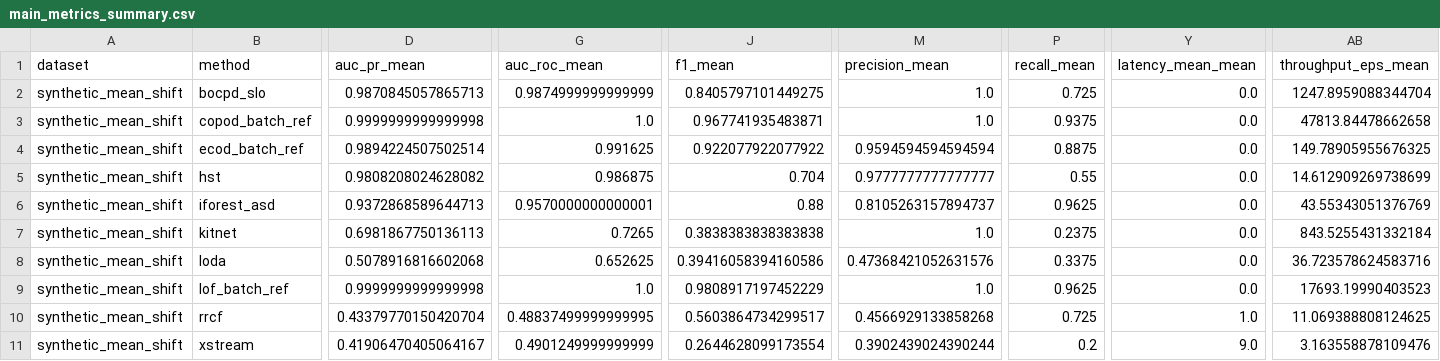
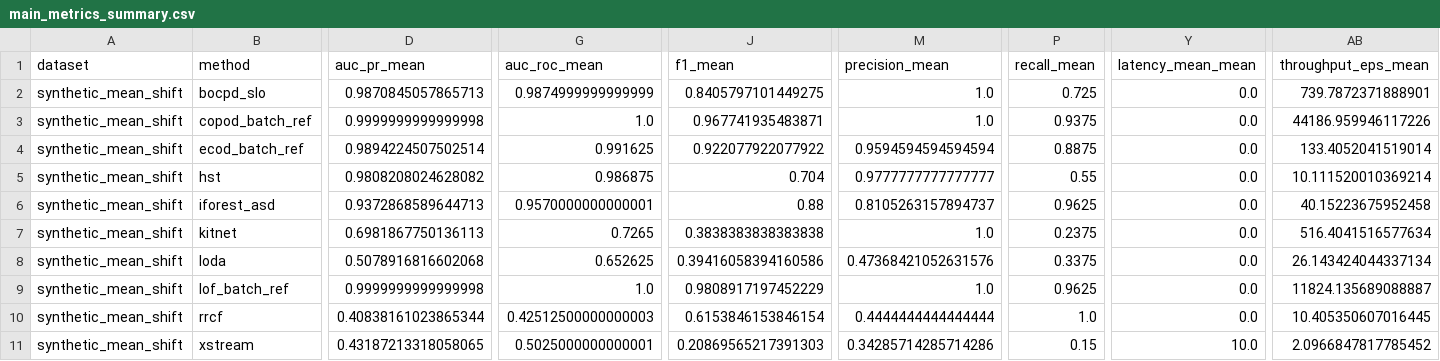
Before and after one commit to MichelYsf/rcbsid-paper, a CSV file: results_smoke/tables/main_metrics_summary.csv, drawn as a sheet; only a part is shown, gaps mark what is left out; the diff covers the shown part only; the diff names each change by its address in the sheet, - before the commit and + after, or states it on an @@ line.

```diff
--- a/results_smoke/tables/main_metrics_summary.csv
+++ b/results_smoke/tables/main_metrics_summary.csv
-AB2 (throughput_eps_mean): 1247.8959088344704
+AB2 (throughput_eps_mean): 739.7872371888901
-AB3 (throughput_eps_mean): 47813.84478662658
+AB3 (throughput_eps_mean): 44186.959946117226
-AB4 (throughput_eps_mean): 149.78905955676325
+AB4 (throughput_eps_mean): 133.4052041519014
-AB5 (throughput_eps_mean): 14.612909269738699
+AB5 (throughput_eps_mean): 10.111520010369214
-AB6 (throughput_eps_mean): 43.55343051376769
+AB6 (throughput_eps_mean): 40.15223675952458
-AB7 (throughput_eps_mean): 843.5255431332184
+AB7 (throughput_eps_mean): 516.4041516577634
-AB8 (throughput_eps_mean): 36.723578624583716
+AB8 (throughput_eps_mean): 26.143424044337134
-AB9 (throughput_eps_mean): 17693.19990403523
+AB9 (throughput_eps_mean): 11824.135689088887
-D10 (auc_pr_mean): 0.43379770150420704
+D10 (auc_pr_mean): 0.40838161023865344
-G10 (auc_roc_mean): 0.48837499999999995
+G10 (auc_roc_mean): 0.42512500000000003
-J10 (f1_mean): 0.5603864734299517
+J10 (f1_mean): 0.6153846153846154
-M10 (precision_mean): 0.4566929133858268
+M10 (precision_mean): 0.4444444444444444
-P10 (recall_mean): 0.725
+P10 (recall_mean): 1.0
-Y10 (latency_mean_mean): 1.0
+Y10 (latency_mean_mean): 0.0
-AB10 (throughput_eps_mean): 11.069388808124625
+AB10 (throughput_eps_mean): 10.405350607016445
-D11 (auc_pr_mean): 0.41906470405064167
+D11 (auc_pr_mean): 0.43187213318058065
-G11 (auc_roc_mean): 0.4901249999999999
+G11 (auc_roc_mean): 0.5025000000000001
-J11 (f1_mean): 0.2644628099173554
+J11 (f1_mean): 0.20869565217391303
-M11 (precision_mean): 0.3902439024390244
+M11 (precision_mean): 0.34285714285714286
-P11 (recall_mean): 0.2
+P11 (recall_mean): 0.15
-Y11 (latency_mean_mean): 9.0
+Y11 (latency_mean_mean): 10.0
-AB11 (throughput_eps_mean): 3.163558878109476
+AB11 (throughput_eps_mean): 2.0966847817785452
```
Also changed, not shown: 8 edited cells elsewhere in this file, results_smoke/tables/main_metrics_raw.csv, 6 other files.
